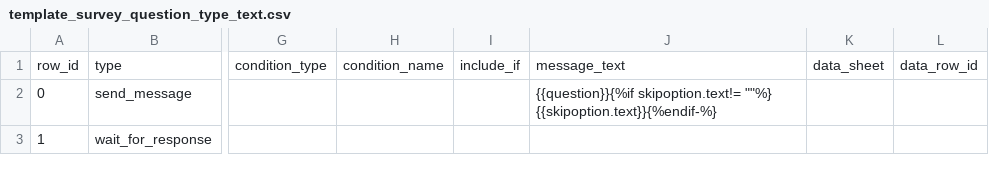
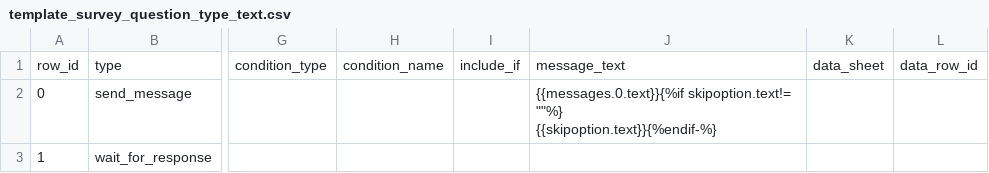
Before and after one commit to IDEMSInternational/rapidpro-flow-toolkit, a CSV file: src/rpft/parsers/creation/survey_templates/template_survey_question_type_text.csv, drawn as a sheet; only a part is shown, gaps mark what is left out; the diff names each change by its address in the sheet, - before the commit and + after, or states it on an @@ line.

Commit message:
SurveyParser: Support multiple messages with attachment per question

```diff
--- a/src/rpft/parsers/creation/survey_templates/template_survey_question_type_text.csv
+++ b/src/rpft/parsers/creation/survey_templates/template_survey_question_type_text.csv
-J2: {{question}}{%if skipoption.text!= ""%}…
+J2: {{messages.0.text}}{%if skipoption.text!= ""%}…
```
Also changed, not shown: 5 other files.
